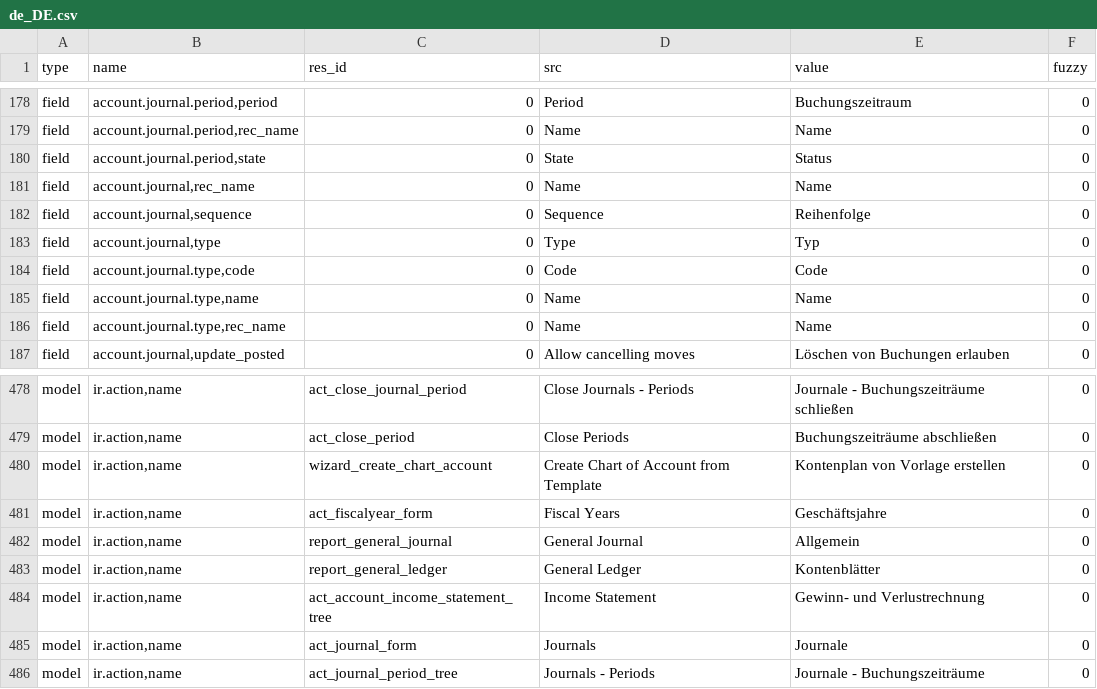
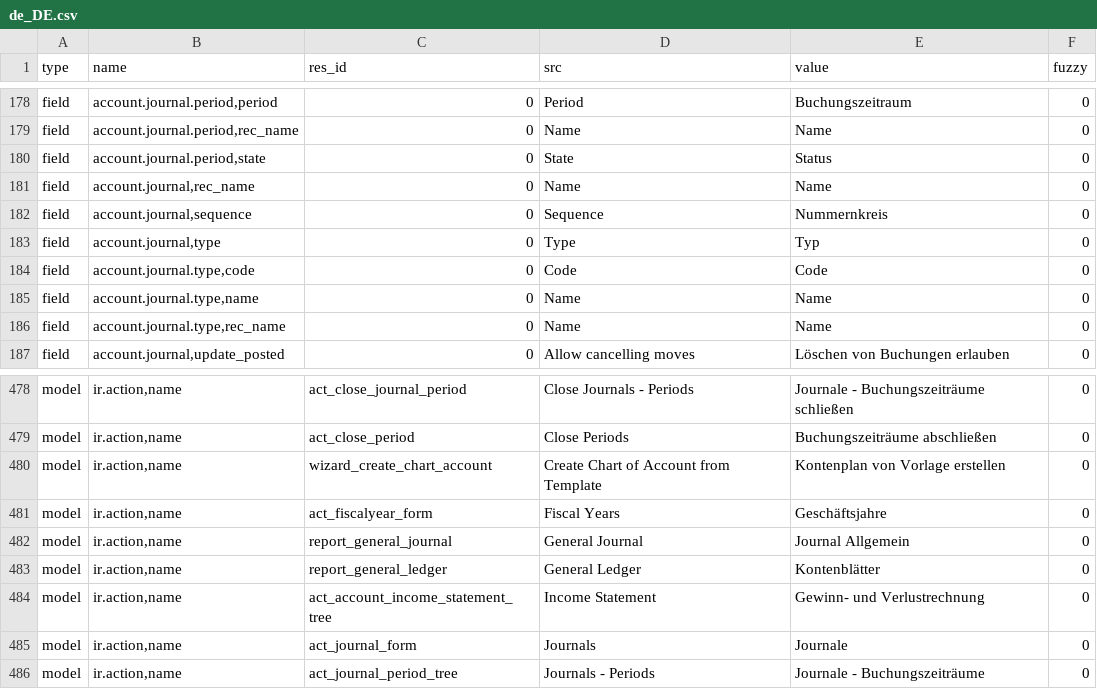
Before and after one commit to h4ck3rm1k3/account, a CSV file: de_DE.csv, drawn as a sheet; only a part is shown, gaps mark what is left out.

Commit message:
Update translation for de_DE.

```diff
--- a/de_DE.csv
+++ b/de_DE.csv
@@ -190,3 +190,3 @@ field,"account.journal.period,state",0,State,Status,0
 field,"account.journal,rec_name",0,Name,Name,0
-field,"account.journal,sequence",0,Sequence,Reihenfolge,0
+field,"account.journal,sequence",0,Sequence,Nummernkreis,0
 field,"account.journal,type",0,Type,Typ,0
@@ -496,3 +496,3 @@ model,"ir.action,name",wizard_create_chart_account,Create Chart of Account from
 model,"ir.action,name",act_fiscalyear_form,Fiscal Years,Geschäftsjahre,0
-model,"ir.action,name",report_general_journal,General Journal,Allgemein,0
+model,"ir.action,name",report_general_journal,General Journal,Journal Allgemein,0
 model,"ir.action,name",report_general_ledger,General Ledger,Kontenblätter,0
```
